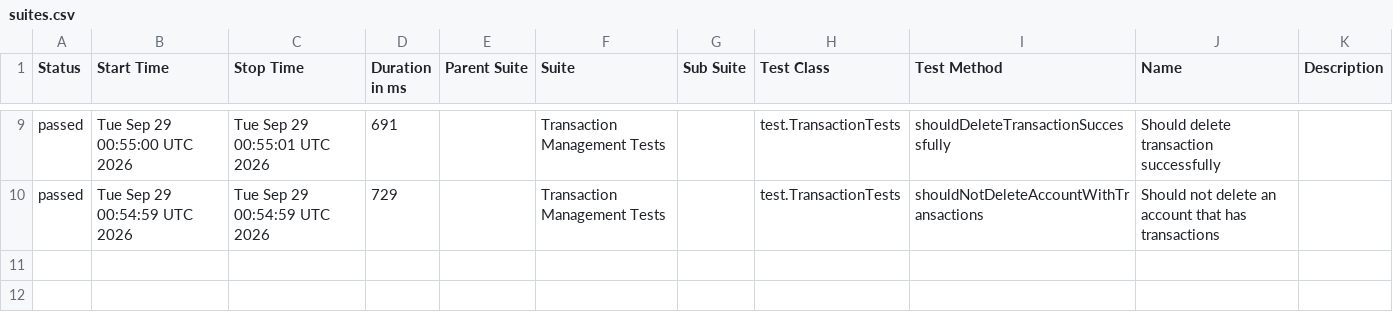
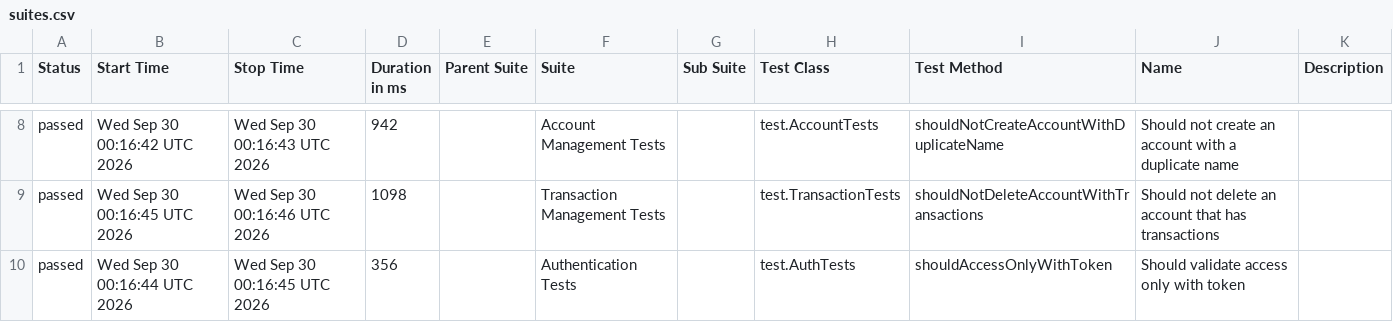
Before and after one commit to JosinaldoGJunior/java-automation-api, a CSV file: data/suites.csv, drawn as a sheet; only a part is shown, gaps mark what is left out; the diff covers the shown part only.

```diff
--- a/data/suites.csv
+++ b/data/suites.csv
@@ -9,2 +8,3 @@
-"passed","Tue Sep 29 00:55:00 UTC 2026","Tue Sep 29 00:55:01 UTC 2026","691","","Transaction Management Tests","","test.TransactionTests","shouldDeleteTransactionSuccessfully","Should delete transaction successfully",""
-"passed","Tue Sep 29 00:54:59 UTC 2026","Tue Sep 29 00:54:59 UTC 2026","729","","Transaction Management Tests","","test.TransactionTests","shouldNotDeleteAccountWithTransactions","Should not delete an account that has transactions",""
+"passed","Wed Sep 30 00:16:42 UTC 2026","Wed Sep 30 00:16:43 UTC 2026","942","","Account Management Tests","","test.AccountTests","shouldNotCreateAccountWithDuplicateName","Should not create an account with a duplicate name",""
+"passed","Wed Sep 30 00:16:45 UTC 2026","Wed Sep 30 00:16:46 UTC 2026","1098","","Transaction Management Tests","","test.TransactionTests","shouldNotDeleteAccountWithTransactions","Should not delete an account that has transactions",""
+"passed","Wed Sep 30 00:16:44 UTC 2026","Wed Sep 30 00:16:45 UTC 2026","356","","Authentication Tests","","test.AuthTests","shouldAccessOnlyWithToken","Should validate access only with token",""
```
Also changed, not shown: 1 removed row and 30 edited cells elsewhere in this file, 31 other files.
